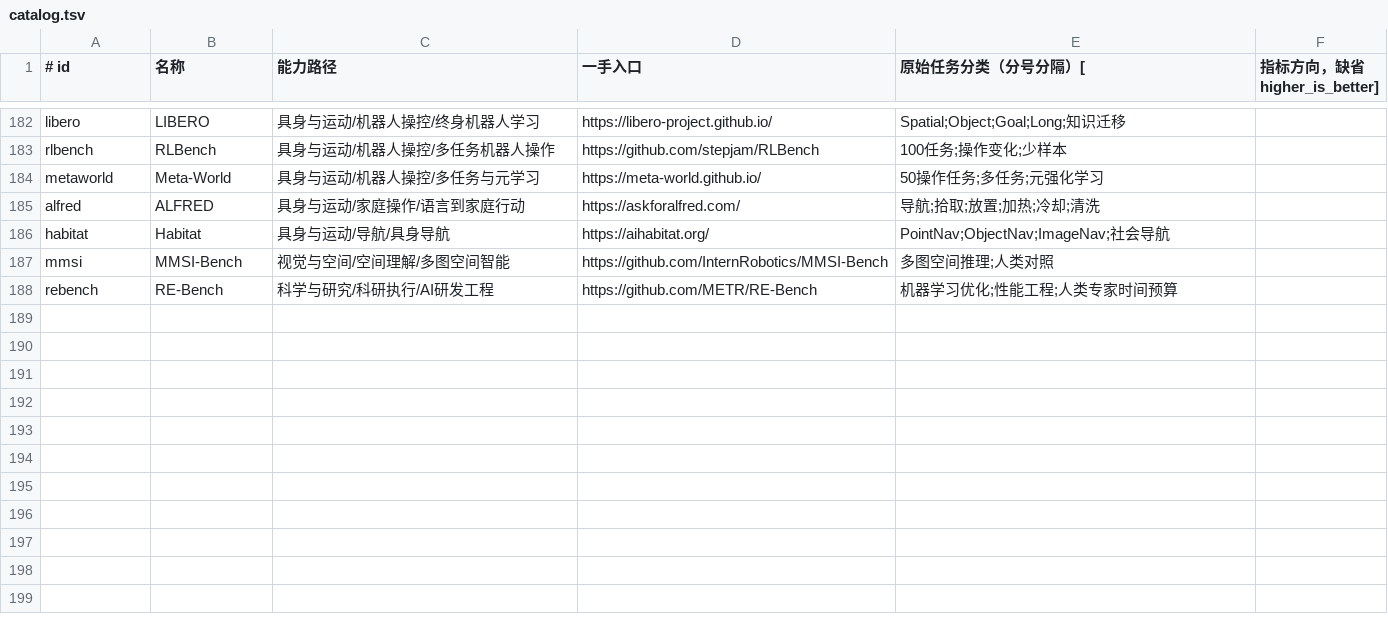
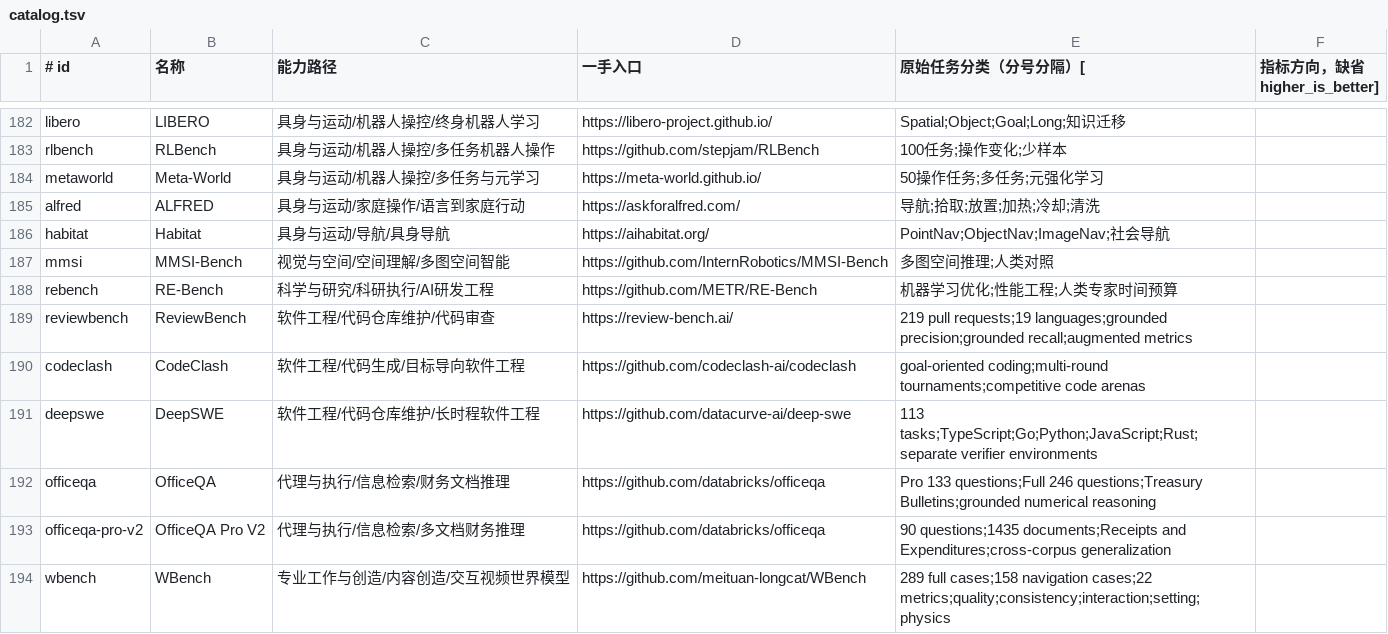
Before and after one commit to The-T800/AGI-Atlas, a TSV file: data/research/catalog.tsv, drawn as a sheet; only a part is shown, gaps mark what is left out.

```diff
--- a/data/research/catalog.tsv
+++ b/data/research/catalog.tsv
@@ -188 +188,7 @@ mmsi|MMSI-Bench|视觉与空间/空间理解/多图空间智能|https://github.c
 rebench|RE-Bench|科学与研究/科研执行/AI研发工程|https://github.com/METR/RE-Bench|机器学习优化;性能工程;人类专家时间预算
+reviewbench|ReviewBench|软件工程/代码仓库维护/代码审查|https://review-bench.ai/|219 pull requests;19 languages;grounded precision;grounded recall;augmented metrics
+codeclash|CodeClash|软件工程/代码生成/目标导向软件工程|https://github.com/codeclash-ai/codeclash|goal-oriented coding;multi-round tournaments;competitive code arenas
+deepswe|DeepSWE|软件工程/代码仓库维护/长时程软件工程|https://github.com/datacurve-ai/deep-swe|113 tasks;TypeScript;Go;Python;JavaScript;Rust;separate verifier environments
+officeqa|OfficeQA|代理与执行/信息检索/财务文档推理|https://github.com/databricks/officeqa|Pro 133 questions;Full 246 questions;Treasury Bulletins;grounded numerical reasoning
+officeqa-pro-v2|OfficeQA Pro V2|代理与执行/信息检索/多文档财务推理|https://github.com/databricks/officeqa|90 questions;1435 documents;Receipts and Expenditures;cross-corpus generalization
+wbench|WBench|专业工作与创造/内容创造/交互视频世界模型|https://github.com/meituan-longcat/WBench|289 full cases;158 navigation cases;22 metrics;quality;consistency;interaction;setting;physics
```
Also changed, not shown: data/i18n/terms.tsv, data/mappings/benchmark_openalex.tsv, 47 other files.
